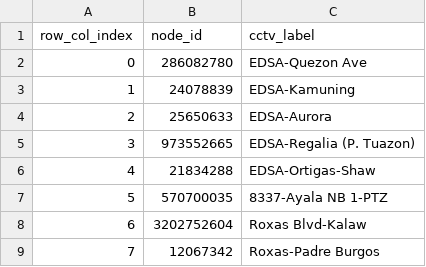
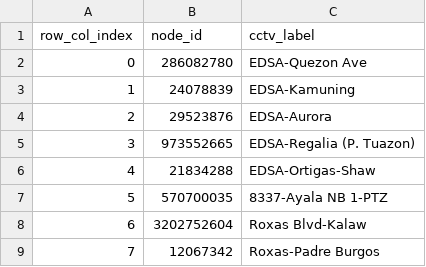
Before and after one commit to Traffic-Forecasting-Thesis-Group/ANTROUTE, a CSV file: traffic_system/data/processed/spatial/key_intersections_node_order.csv, drawn as a sheet.

Commit message:
Refactor traffic system to incorporate CCTV flow features and camera embeddings
- Updated full_network_static_features.csv to correct CCTV node flags and labels.
- Modified key_intersections_node_order.csv to reflect changes in CCTV node assignments.
- Updated metro_manila_topology_with_hazard.png to reflect new spatial data.
- Revised train_and_score_colab.ipynb to support new run configurations and flow features.
- Enhanced compute_comparison_metrics.py to include checks for model performance against naive baselines.
- Updated predict_congestion_risk.py to integrate flow features and camera embeddings into model predictions.
- Refactored train_stgnn_edge.py to support flow features and camera embeddings during training.
- Enhanced graph_dataset.py to include flow feature handling in datasets.
- Updated training_data.py to load and process CCTV-derived traffic flow data.
- Added tests for flow features and camera embeddings in test_edge_risk_training.py.
- Created test_spatial_topology.py to validate intersection location logic against OSM data.

```diff
--- a/traffic_system/data/processed/spatial/key_intersections_node_order.csv
+++ b/traffic_system/data/processed/spatial/key_intersections_node_order.csv
@@ -3,3 +3,3 @@ row_col_index,node_id,cctv_label
 1,24078839,EDSA-Kamuning
-2,25650633,EDSA-Aurora
+2,29523876,EDSA-Aurora
 3,973552665,EDSA-Regalia (P. Tuazon)
```
Also changed, not shown: 12 other files.
